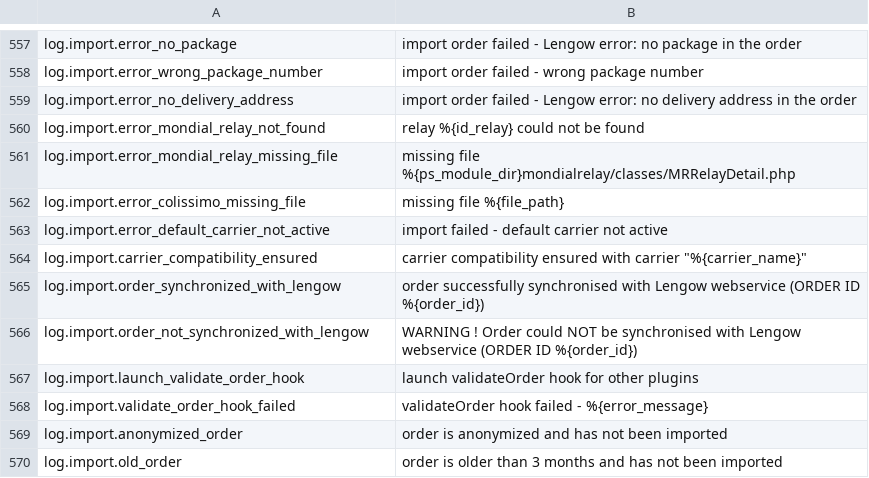
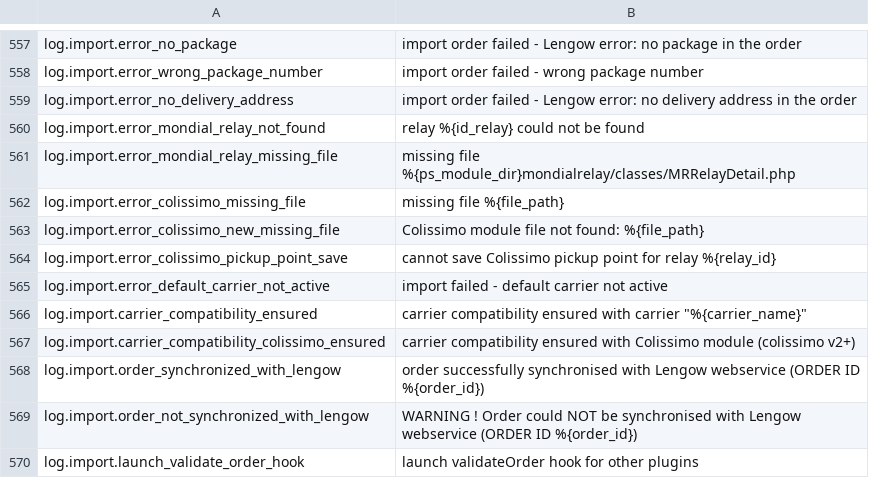
Before and after one commit to lengow/plugin-prestashop, a CSV file: translations/en.csv, drawn as a sheet; only a part is shown, gaps mark what is left out; the shorter side is filled out with more unchanged rows.

Commit message:
feat(colissimo): add support for colissimo v2

```diff
--- a/translations/en.csv
+++ b/translations/en.csv
@@ -562,4 +562,7 @@ log.import.error_mondial_relay_missing_file|missing file %{ps_module_dir}mondial
 log.import.error_colissimo_missing_file|missing file %{file_path}
+log.import.error_colissimo_new_missing_file|Colissimo module file not found: %{file_path}
+log.import.error_colissimo_pickup_point_save|cannot save Colissimo pickup point for relay %{relay_id}
 log.import.error_default_carrier_not_active|import failed - default carrier not active
 log.import.carrier_compatibility_ensured|carrier compatibility ensured with carrier "%{carrier_name}"
+log.import.carrier_compatibility_colissimo_ensured|carrier compatibility ensured with Colissimo module (colissimo v2+)
 log.import.order_synchronized_with_lengow|order successfully synchronised with Lengow webservice (ORDER ID %{order_id})
```
Also changed, not shown: config/checkmd5.csv, 3 other files.
